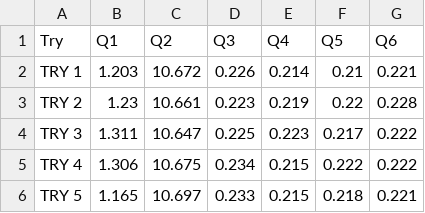
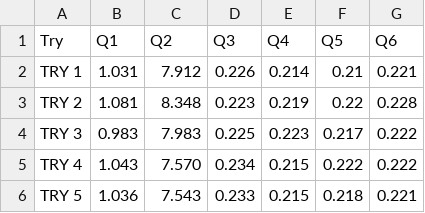
Before and after one commit to AlejandroSPosada/base_de_datos_avanzadas, a CSV file: Proyecto1/docs/resultados/queries-after-index.csv, drawn as a sheet.

Commit message:
explicaciòn indexes en queries en informe

```diff
--- a/Proyecto1/docs/resultados/queries-after-index.csv
+++ b/Proyecto1/docs/resultados/queries-after-index.csv
@@ -1,6 +1,6 @@
 Try,Q1,Q2,Q3,Q4,Q5,Q6
-TRY 1,1.203,10.672,0.226,0.214,0.21,0.221
-TRY 2,1.23,10.661,0.223,0.219,0.22,0.228
-TRY 3,1.311,10.647,0.225,0.223,0.217,0.222
-TRY 4,1.306,10.675,0.234,0.215,0.222,0.222
-TRY 5,1.165,10.697,0.233,0.215,0.218,0.221
+TRY 1,1.031,7.912,0.226,0.214,0.21,0.221
+TRY 2,1.081,8.348,0.223,0.219,0.22,0.228
+TRY 3,0.983,7.983,0.225,0.223,0.217,0.222
+TRY 4,1.043,7.570,0.234,0.215,0.222,0.222
+TRY 5,1.036,7.543,0.233,0.215,0.218,0.221
```
Also changed, not shown: 3 other files.
